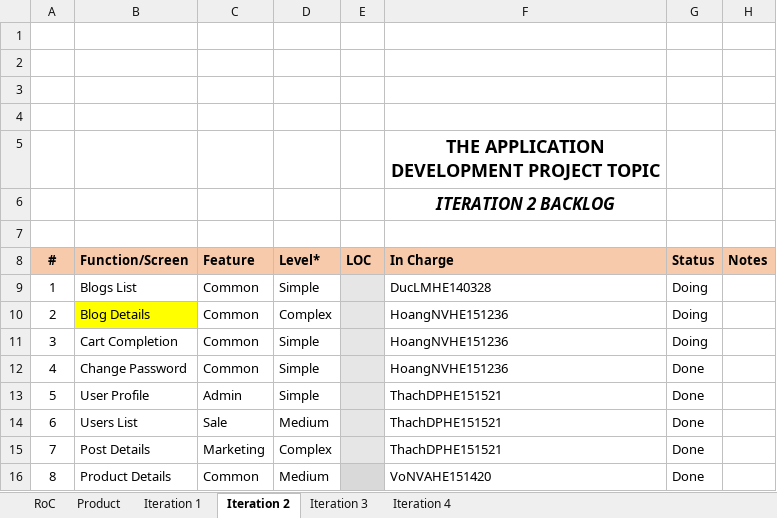
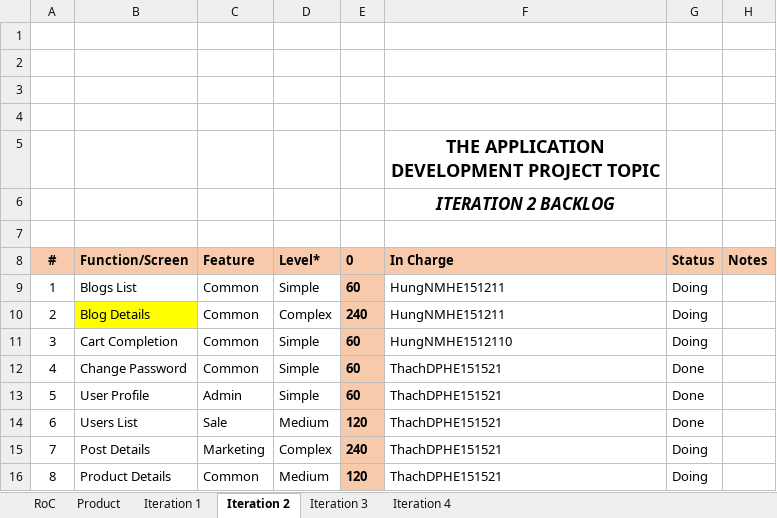
Before and after one commit to Happy-2001/SWP391, an Excel workbook: Documents/SE1606_SWP391_OnlineShop_Backlog_W3.xlsx, sheet Iteration 2, drawn as a sheet; values as stored, in another font and other column widths than the file's, no borders; charts and pictures not drawn; the diff names each change by its address in the sheet, - before the commit and + after, or states it on an @@ line.

```diff
--- a/Documents/SE1606_SWP391_OnlineShop_Backlog_W3.xlsx (sheet Iteration 2)
+++ b/Documents/SE1606_SWP391_OnlineShop_Backlog_W3.xlsx (sheet Iteration 2)
-E8: LOC
+E8: 0
-E9 (0): (empty)
+E9 (0): 60
-E9:E15 fill: #E7E6E6
+E9:E15 fill: #F7CAAC
-F9 (In Charge): DucLMHE140328
+F9 (In Charge): HungNMHE151211
-E10 (0): (empty)
+E10 (0): 240
-F10 (In Charge): HoangNVHE151236
+F10 (In Charge): HungNMHE151211
-E11:E13 (0): (empty)
+E11:E13 (0): 60
-F11 (In Charge): HoangNVHE151236
+F11 (In Charge): HungNMHE1512110
-F12 (In Charge): HoangNVHE151236
+F12 (In Charge): ThachDPHE151521
-E14 (0): (empty)
+E14 (0): 120
-E15 (0): (empty)
+E15 (0): 240
-G15:G16 (Status): Done
+G15:G16 (Status): Doing
-E16 (0): (empty)
+E16 (0): 120
-E16 fill: #D9D9D9
+E16 fill: #F7CAAC
-F16 (In Charge): VoNVAHE151420
+F16 (In Charge): ThachDPHE151521
```
Also changed, not shown: sheet Product, sheet Iteration 3, sheet Iteration 4, sheet Iteration 1, Templates/docs/SWP391-AppDevProject_Backlog Template.xlsx.
